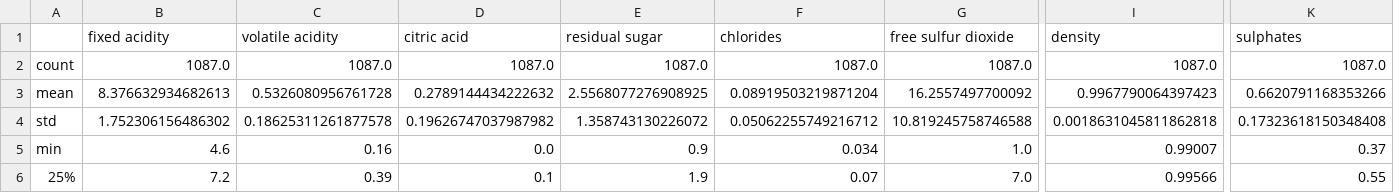
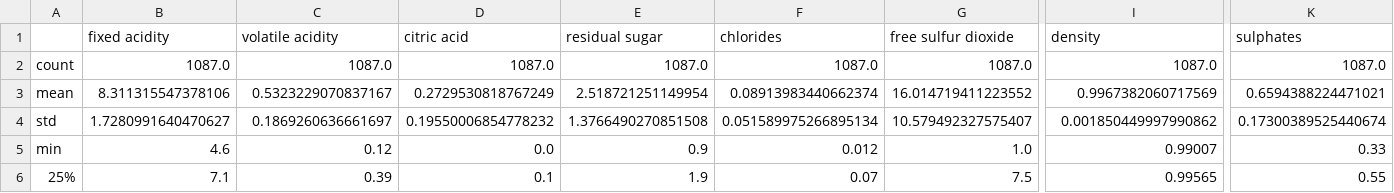
Before and after one commit to UBC-MDS/wine_quality_predictor_group1, a CSV file: results/tables/describe_table.csv, drawn as a sheet; only a part is shown, gaps mark what is left out; the diff covers the shown part only; the diff names each change by its address in the sheet, - before the commit and + after, or states it on an @@ line.

```diff
--- a/results/tables/describe_table.csv
+++ b/results/tables/describe_table.csv
-B3 (fixed acidity): 8.376632934682613
+B3 (fixed acidity): 8.311315547378106
-C3 (volatile acidity): 0.5326080956761728
+C3 (volatile acidity): 0.5323229070837167
-D3 (citric acid): 0.2789144434222632
+D3 (citric acid): 0.2729530818767249
-E3 (residual sugar): 2.5568077276908925
+E3 (residual sugar): 2.518721251149954
-F3 (chlorides): 0.08919503219871204
+F3 (chlorides): 0.08913983440662374
-G3 (free sulfur dioxide): 16.2557497700092
+G3 (free sulfur dioxide): 16.014719411223552
-I3 (density): 0.9967790064397423
+I3 (density): 0.9967382060717569
-K3 (sulphates): 0.6620791168353266
+K3 (sulphates): 0.6594388224471021
-B4 (fixed acidity): 1.752306156486302
+B4 (fixed acidity): 1.7280991640470627
-C4 (volatile acidity): 0.18625311261877578
+C4 (volatile acidity): 0.1869260636661697
-D4 (citric acid): 0.19626747037987982
+D4 (citric acid): 0.19550006854778232
-E4 (residual sugar): 1.358743130226072
+E4 (residual sugar): 1.3766490270851508
-F4 (chlorides): 0.05062255749216712
+F4 (chlorides): 0.051589975266895134
-G4 (free sulfur dioxide): 10.819245758746588
+G4 (free sulfur dioxide): 10.579492327575407
-I4 (density): 0.0018631045811862818
+I4 (density): 0.001850449997990862
-K4 (sulphates): 0.17323618150348408
+K4 (sulphates): 0.17300389525440674
-C5 (volatile acidity): 0.16
+C5 (volatile acidity): 0.12
-F5 (chlorides): 0.034
+F5 (chlorides): 0.012
-K5 (sulphates): 0.37
+K5 (sulphates): 0.33
-B6 (fixed acidity): 7.2
+B6 (fixed acidity): 7.1
-G6 (free sulfur dioxide): 7.0
+G6 (free sulfur dioxide): 7.5
-I6 (density): 0.99566
+I6 (density): 0.99565
```
Also changed, not shown: 20 edited cells elsewhere in this file, data/processed/X_test.csv, data/processed/X_train.csv, 18 other files.
